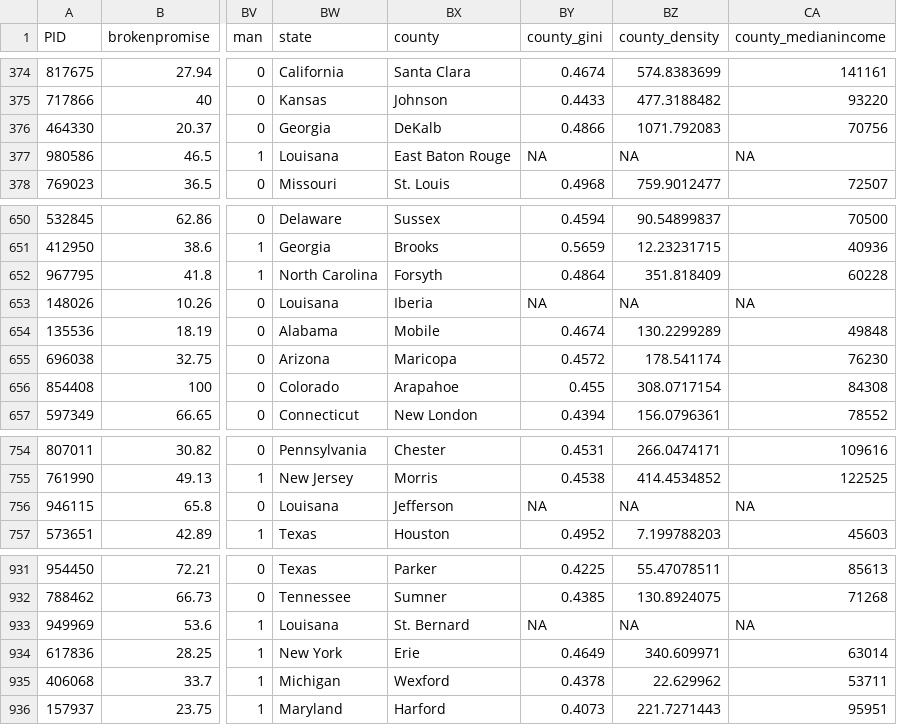
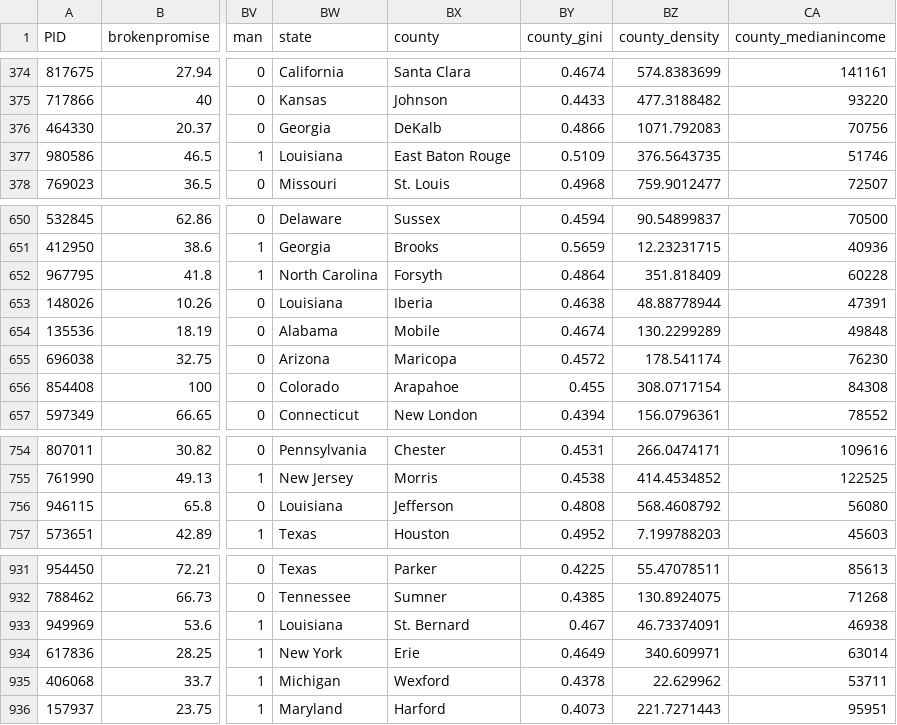
Before and after one commit to deanbaltiansky/broken-social-contract, a CSV file: study-2/app/data/df_bsc_elg.csv, drawn as a sheet; only a part is shown, gaps mark what is left out; the diff covers the shown part only; the diff names each change by its address in the sheet, - before the commit and + after, or states it on an @@ line.

```diff
--- a/study-2/app/data/df_bsc_elg.csv
+++ b/study-2/app/data/df_bsc_elg.csv
-BW377 (state): Louisana
+BW377 (state): Louisiana
-BY377 (county_gini): NA
+BY377 (county_gini): 0.5109
-BZ377 (county_density): NA
+BZ377 (county_density): 376.5643735
-CA377 (county_medianincome): NA
+CA377 (county_medianincome): 51746
-BW653 (state): Louisana
+BW653 (state): Louisiana
-BY653 (county_gini): NA
+BY653 (county_gini): 0.4638
-BZ653 (county_density): NA
+BZ653 (county_density): 48.88778944
-CA653 (county_medianincome): NA
+CA653 (county_medianincome): 47391
-BW756 (state): Louisana
+BW756 (state): Louisiana
-BY756 (county_gini): NA
+BY756 (county_gini): 0.4808
-BZ756 (county_density): NA
+BZ756 (county_density): 568.4608792
-CA756 (county_medianincome): NA
+CA756 (county_medianincome): 56080
-BW933 (state): Louisana
+BW933 (state): Louisiana
-BY933 (county_gini): NA
+BY933 (county_gini): 0.467
-BZ933 (county_density): NA
+BZ933 (county_density): 46.73374091
-CA933 (county_medianincome): NA
+CA933 (county_medianincome): 46938
```
Also changed, not shown: 24 edited cells elsewhere in this file, study-2/app/lm-table-app/data/df_bsc_elg.csv, study-2/data/df_bsc.csv, 11 other files.
